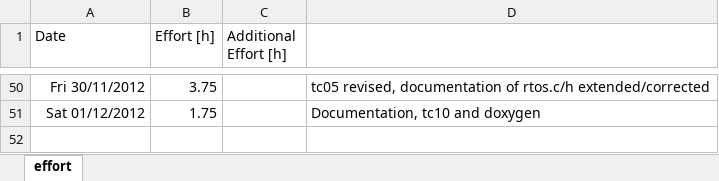
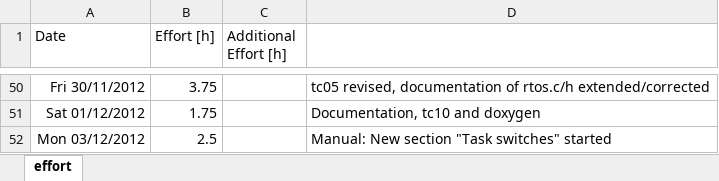
Before and after one commit to sudar/RTuinOS, an Excel workbook: RTuinOS/doc/effort.xlsx, sheet effort, drawn as a sheet; only a part is shown, gaps mark what is left out; values as stored, in another font and other column widths than the file's, no borders; the diff names each change by its address in the sheet, - before the commit and + after, or states it on an @@ line.

Commit message:
Manual: New Section Task Switches. The general story, which does not yet explain the specifics of RTuinOS

```diff
--- a/RTuinOS/doc/effort.xlsx (sheet effort)
+++ b/RTuinOS/doc/effort.xlsx (sheet effort)
+row 52: Mon 03/12/2012 | 2.5 |  | Manual: New section "Task switches" started
```
Also changed, not shown: 1 other file.
